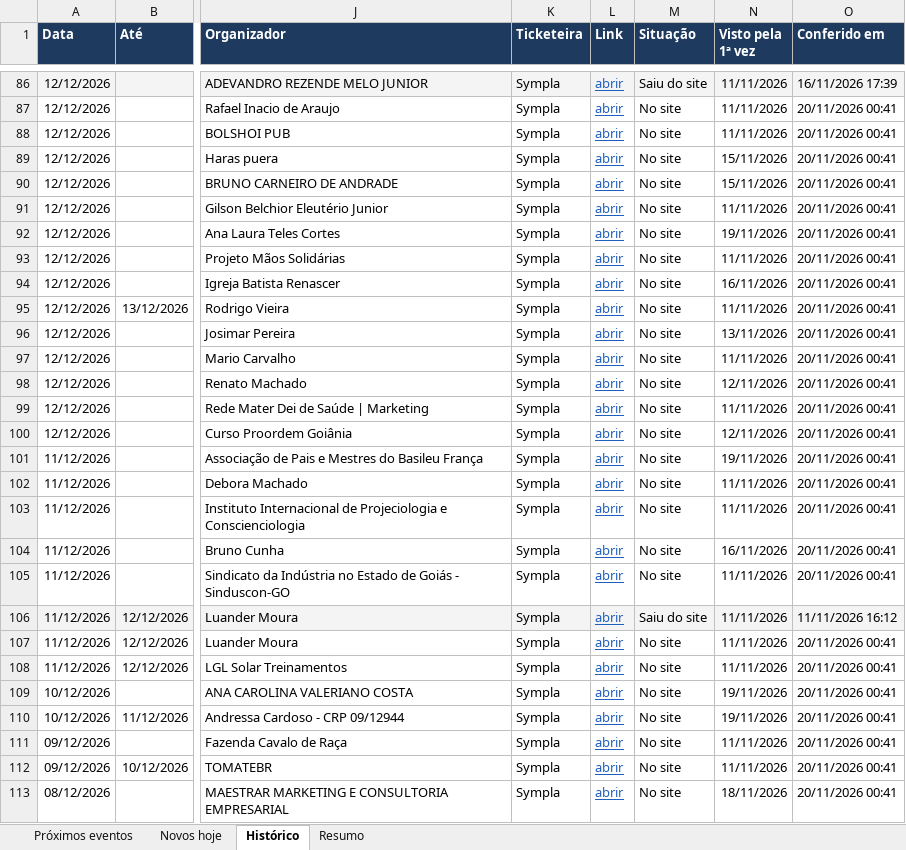
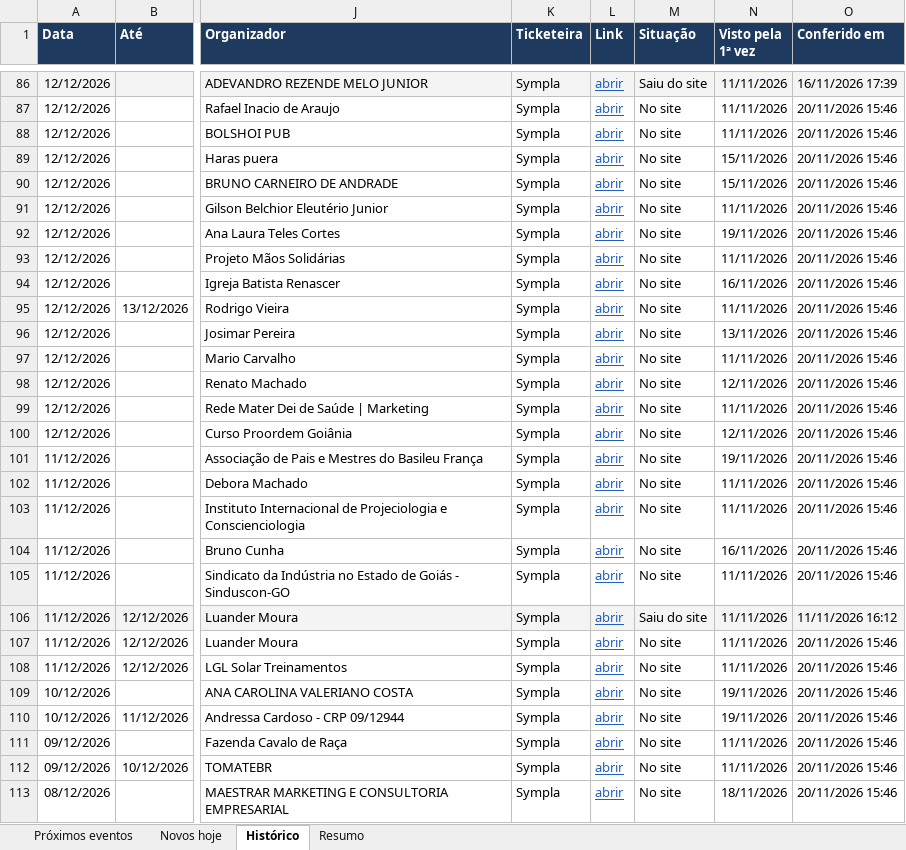
Before and after one commit to rodrigopcviana-lab/eventos-goias, an Excel workbook: saida/eventos_goias.xlsx, sheet Histórico, drawn as a sheet; only a part is shown, gaps mark what is left out; values as stored, in another font and other column widths than the file's, no borders; the diff covers the shown part only; the diff names each change by its address in the sheet, - before the commit and + after, or states it on an @@ line.

```diff
--- a/saida/eventos_goias.xlsx (sheet Histórico)
+++ b/saida/eventos_goias.xlsx (sheet Histórico)
-O87:O105 (Conferido em): 20/11/2026 00:41
+O87:O105 (Conferido em): 20/11/2026 15:46
-O107:O113 (Conferido em): 20/11/2026 00:41
+O107:O113 (Conferido em): 20/11/2026 15:46
```
Also changed, not shown: other rows of this sheet, sheet Próximos eventos, sheet Novos hoje, sheet Resumo, 4 other files.
